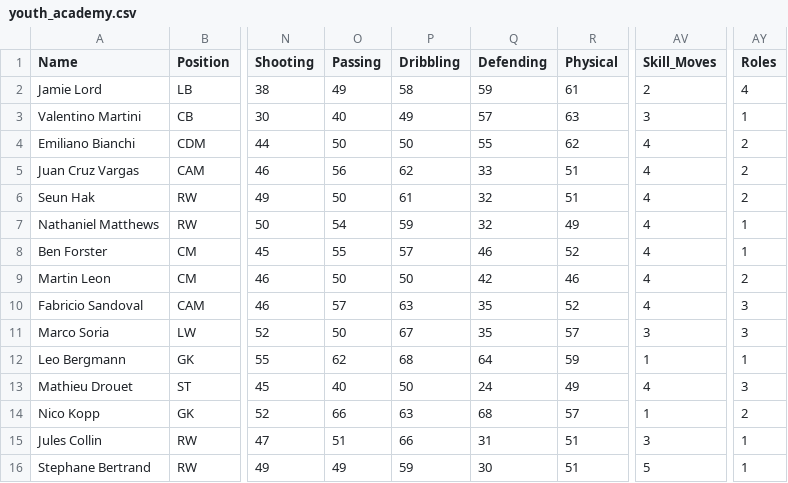
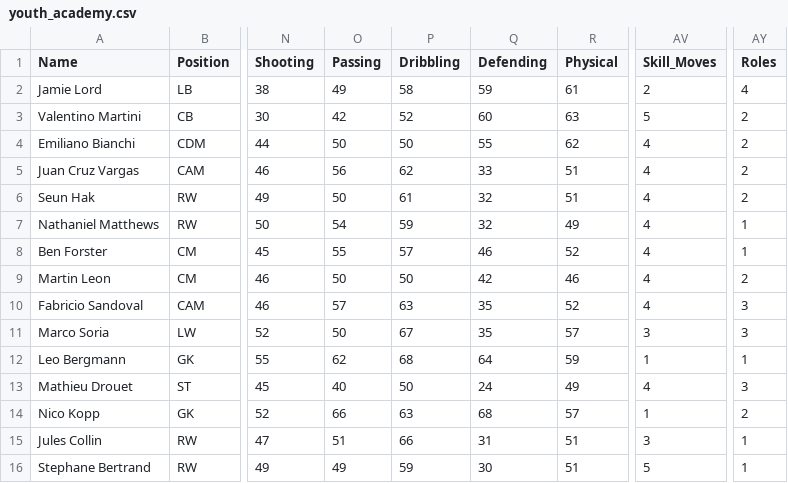
Before and after one commit to Gaunttk/Keeyvon-Jenkins-FC26-Manager-Career, a CSV file: youth_academy.csv, drawn as a sheet; only a part is shown, gaps mark what is left out; the diff names each change by its address in the sheet, - before the commit and + after, or states it on an @@ line.

```diff
--- a/youth_academy.csv
+++ b/youth_academy.csv
-O3 (Passing): 40
+O3 (Passing): 42
-P3 (Dribbling): 49
+P3 (Dribbling): 52
-Q3 (Defending): 57
+Q3 (Defending): 60
-AV3 (Skill_Moves): 3
+AV3 (Skill_Moves): 5
-AY3 (Roles): 1
+AY3 (Roles): 2
```
Also changed, not shown: wrexham_squad.csv, 5 other files.
